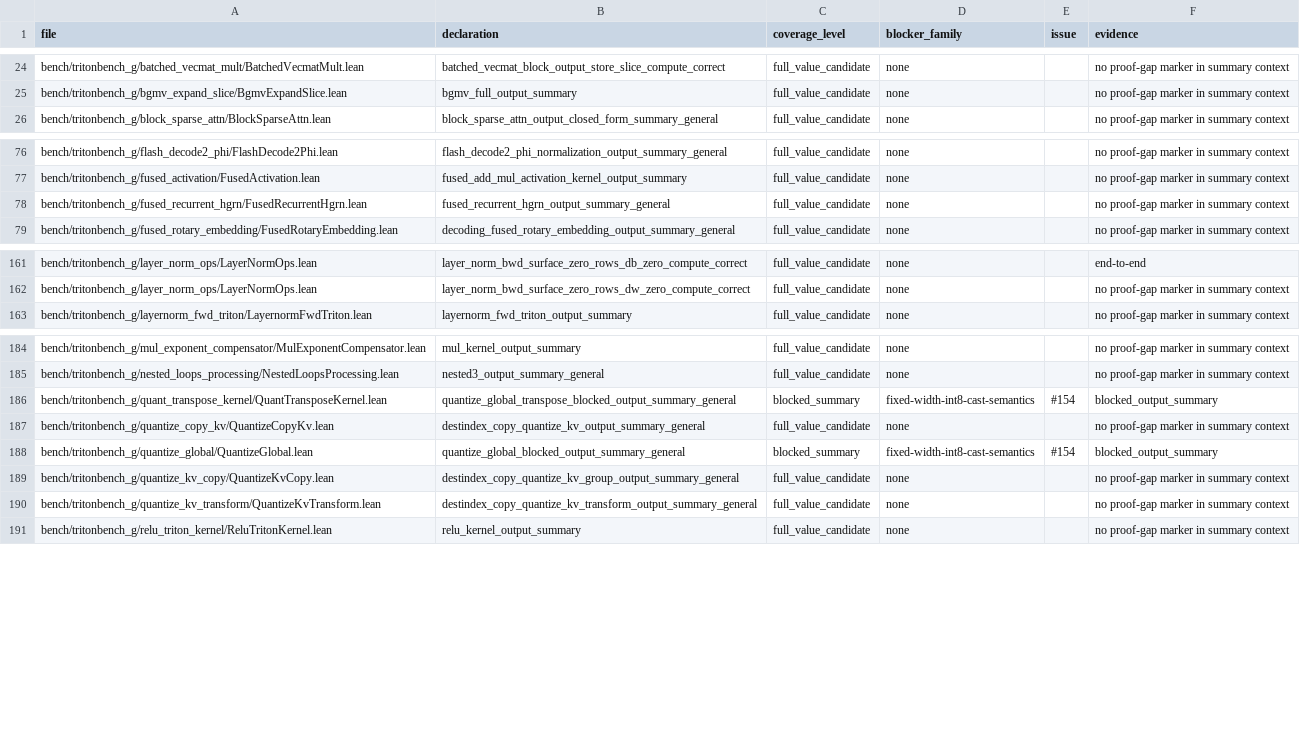
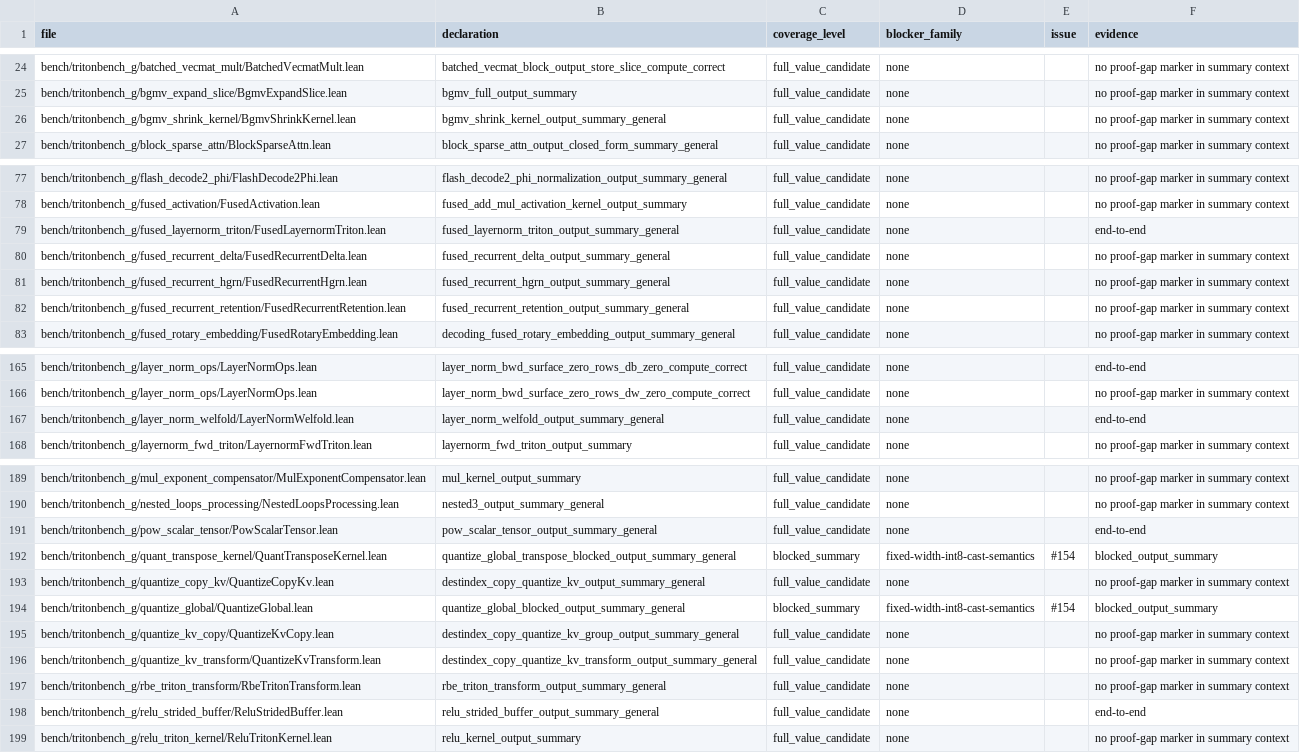
Before and after one commit to Lizn-zn/VeriTile, a TSV file: bench/tritonbench_g/proof_gap_manifest.tsv, drawn as a sheet; only a part is shown, gaps mark what is left out; the diff covers the shown part only; the diff names each change by its address in the sheet, - before the commit and + after, or states it on an @@ line.

```diff
--- a/bench/tritonbench_g/proof_gap_manifest.tsv
+++ b/bench/tritonbench_g/proof_gap_manifest.tsv
+row 26: bench/tritonbench_g/bgmv_shrink_kernel/BgmvShrinkKernel.lean | bgmv_shrink_kernel_output_summary_general | full_value_candidate | none |  | no proof-gap marker in summary context
+row 79: bench/tritonbench_g/fused_layernorm_triton/FusedLayernormTriton.lean | fused_layernorm_triton_output_summary_general | full_value_candidate | none |  | end-to-end
+row 80: bench/tritonbench_g/fused_recurrent_delta/FusedRecurrentDelta.lean | fused_recurrent_delta_output_summary_general | full_value_candidate | none |  | no proof-gap marker in summary context
+row 82: bench/tritonbench_g/fused_recurrent_retention/FusedRecurrentRetention.lean | fused_recurrent_retention_output_summary_general | full_value_candidate | none |  | no proof-gap marker in summary context
+row 167: bench/tritonbench_g/layer_norm_welfold/LayerNormWelfold.lean | layer_norm_welfold_output_summary_general | full_value_candidate | none |  | end-to-end
+row 191: bench/tritonbench_g/pow_scalar_tensor/PowScalarTensor.lean | pow_scalar_tensor_output_summary_general | full_value_candidate | none |  | end-to-end
+row 197: bench/tritonbench_g/rbe_triton_transform/RbeTritonTransform.lean | rbe_triton_transform_output_summary_general | full_value_candidate | none |  | no proof-gap marker in summary context
+row 198: bench/tritonbench_g/relu_strided_buffer/ReluStridedBuffer.lean | relu_strided_buffer_output_summary_general | full_value_candidate | none |  | end-to-end
```
Also changed, not shown: 1 added row elsewhere in this file, 3 other files.
